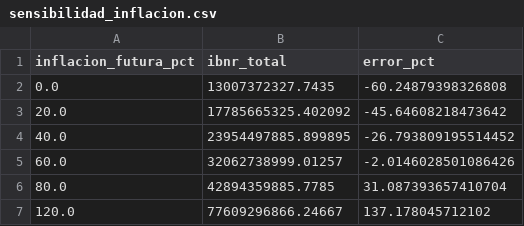
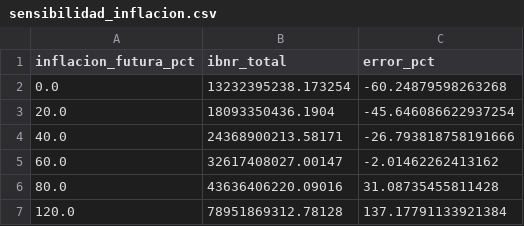
Before and after one commit to OrnellaStirparo-dev/IBNR, a CSV file: resultados/sensibilidad_inflacion.csv, drawn as a sheet.

```diff
--- a/resultados/sensibilidad_inflacion.csv
+++ b/resultados/sensibilidad_inflacion.csv
@@ -1,7 +1,7 @@
 inflacion_futura_pct,ibnr_total,error_pct
-0.0,13007372327.7435,-60.24879398326808
-20.0,17785665325.402092,-45.64608218473642
-40.0,23954497885.899895,-26.793809195514452
-60.0,32062738999.01257,-2.0146028501086426
-80.0,42894359885.7785,31.087393657410704
-120.0,77609296866.24667,137.178045712102
+0.0,13232395238.173254,-60.24879598263268
+20.0,18093350436.1904,-45.646086622937254
+40.0,24368900213.58171,-26.793818758191666
+60.0,32617408027.00147,-2.01462262413162
+80.0,43636406220.09016,31.08735455811428
+120.0,78951869312.78128,137.17791133921384
```
Also changed, not shown: resultados/metricas_moneda_constante.csv, resultados/metricas_nominal.csv, 20 other files.
